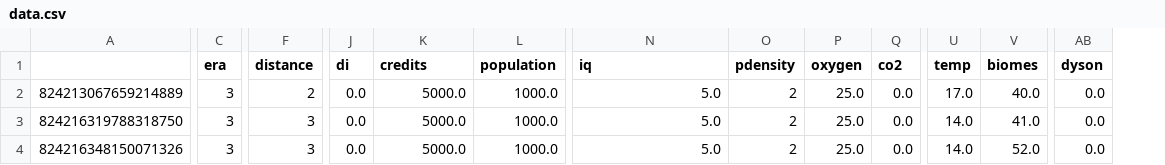
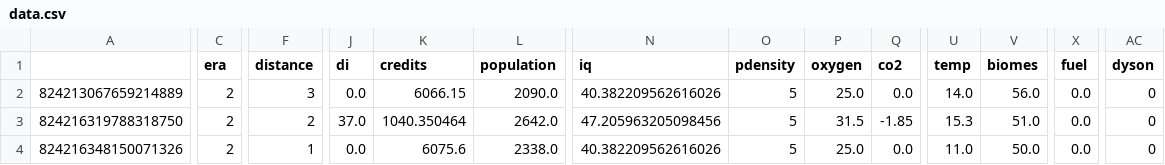
Before and after one commit to SaaamV/Goldilocks-Gamble, a CSV file: DiscordBot/data.csv, drawn as a sheet; only a part is shown, gaps mark what is left out; addresses are those after the commit; the diff covers the shown part only; the diff names each change by its address in the sheet, - before the commit and + after, or states it on an @@ line.

```diff
--- a/DiscordBot/data.csv
+++ b/DiscordBot/data.csv
+column X (fuel), rows 2-4: all 0.0
-C2:C4 (era): 3
+C2:C4 (era): 2
-F2 (distance): 2
+F2 (distance): 3
-K2 (credits): 5000.0
+K2 (credits): 6066.15
-L2 (population): 1000.0
+L2 (population): 2090.0
-N2 (iq): 5.0
+N2 (iq): 40.382209562616026
-O2:O4 (pdensity): 2
+O2:O4 (pdensity): 5
-U2 (temp): 17.0
+U2 (temp): 14.0
-V2 (biomes): 40.0
+V2 (biomes): 56.0
-AC2:AC4 (dyson): 0.0
+AC2:AC4 (dyson): 0
-F3 (distance): 3
+F3 (distance): 2
-J3 (di): 0.0
+J3 (di): 37.0
-K3 (credits): 5000.0
+K3 (credits): 1040.350464
-L3 (population): 1000.0
+L3 (population): 2642.0
-N3 (iq): 5.0
+N3 (iq): 47.205963205098456
-P3 (oxygen): 25.0
+P3 (oxygen): 31.5
-Q3 (co2): 0.0
+Q3 (co2): -1.85
-U3 (temp): 14.0
+U3 (temp): 15.3
-V3 (biomes): 41.0
+V3 (biomes): 51.0
-F4 (distance): 3
+F4 (distance): 1
-K4 (credits): 5000.0
+K4 (credits): 6075.6
-L4 (population): 1000.0
+L4 (population): 2338.0
-N4 (iq): 5.0
+N4 (iq): 40.382209562616026
-U4 (temp): 14.0
+U4 (temp): 11.0
-V4 (biomes): 52.0
+V4 (biomes): 50.0
```
Also changed, not shown: 37 edited cells elsewhere in this file, 2 other files.
